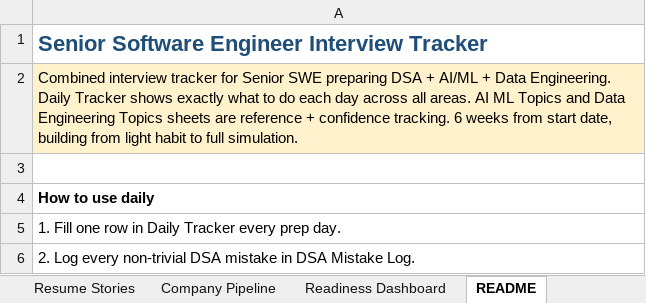
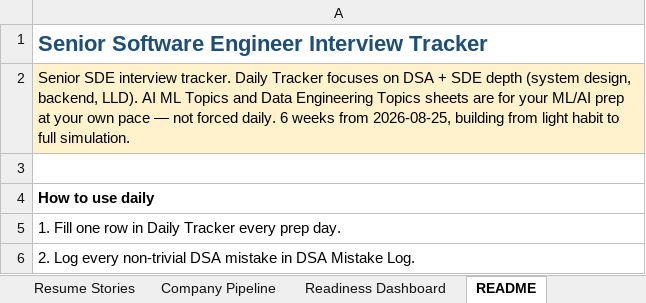
Before and after one commit to csekankan/prep, an Excel workbook: prpe-nov.xlsx, sheet README, drawn as a sheet; only a part is shown; values as stored, in another font and other column widths than the file's, no borders; the diff names each change by its address in the sheet, - before the commit and + after, or states it on an @@ line.

```diff
--- a/prpe-nov.xlsx (sheet README)
+++ b/prpe-nov.xlsx (sheet README)
-A2: Combined interview tracker for Senior SWE preparing DSA + AI/ML + Data Engineering. Daily Tracker shows exactly what to do each day across all areas. AI ML Topics and Data Engineering Topics sheets are reference + confidence tracking. 6 weeks from start date, building from…
+A2: Senior SDE interview tracker. Daily Tracker focuses on DSA + SDE depth (system design, backend, LLD). AI ML Topics and Data Engineering Topics sheets are for your ML/AI prep at your own pace — not forced daily. 6 weeks from 2026-08-25, building from…
```
Also changed, not shown: sheet Daily Tracker, sheet 6 Week Plan, sheet Weekly Review, sheet Readiness Dashboard.
